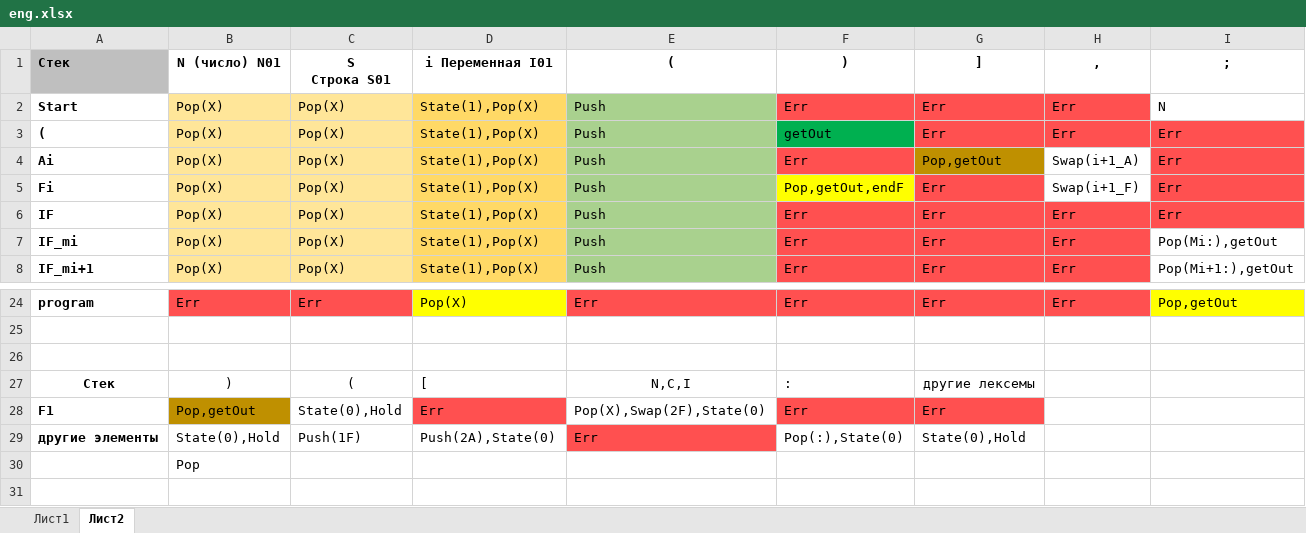
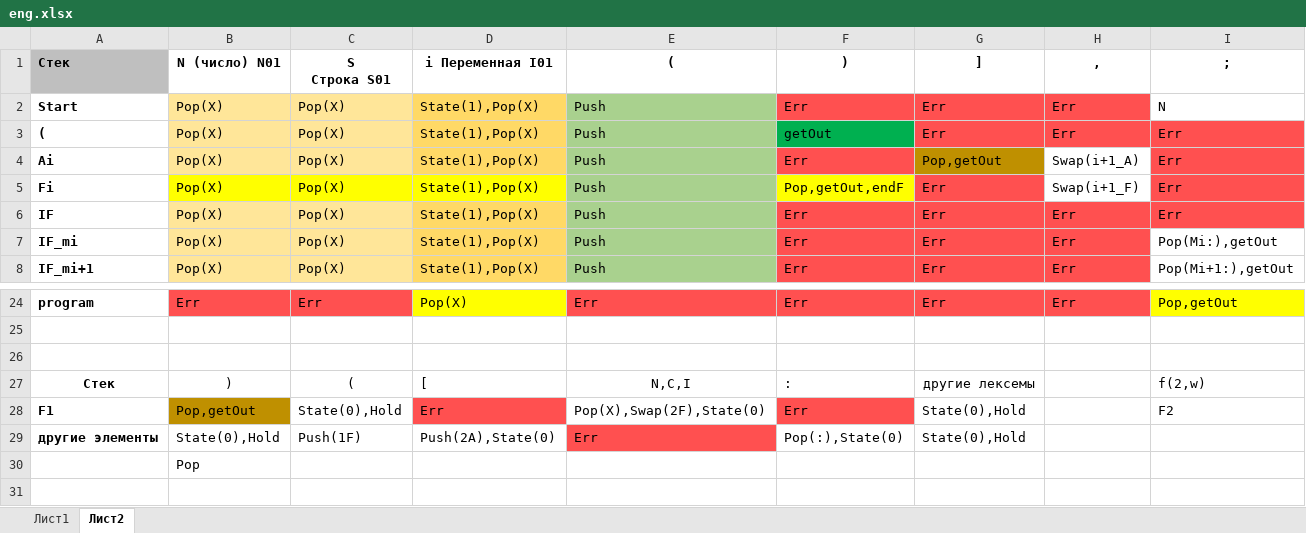
Before and after one commit to AgonyMidnight/PascalToFortran, an Excel workbook: eng.xlsx, sheet Лист2, drawn as a sheet; only a part is shown, gaps mark what is left out; values as stored, in another font and other column widths than the file's, no borders; the diff names each change by its address in the sheet, - before the commit and + after, or states it on an @@ line.

```diff
--- a/eng.xlsx (sheet Лист2)
+++ b/eng.xlsx (sheet Лист2)
-B5:C5 fill: #FFE699
+B5:C5 fill: #FFFF00
-D5 fill: #FFD966
+D5 fill: #FFFF00
-I27 (;): (empty)
+I27 (;): f(2,w)
-G28 (]): Err
+G28 (]): State(0),Hold
-G28 fill: #FF5050
+G28 fill: none
-I28 (;): (empty)
+I28 (;): F2
```
Also changed, not shown: 5 other files.
